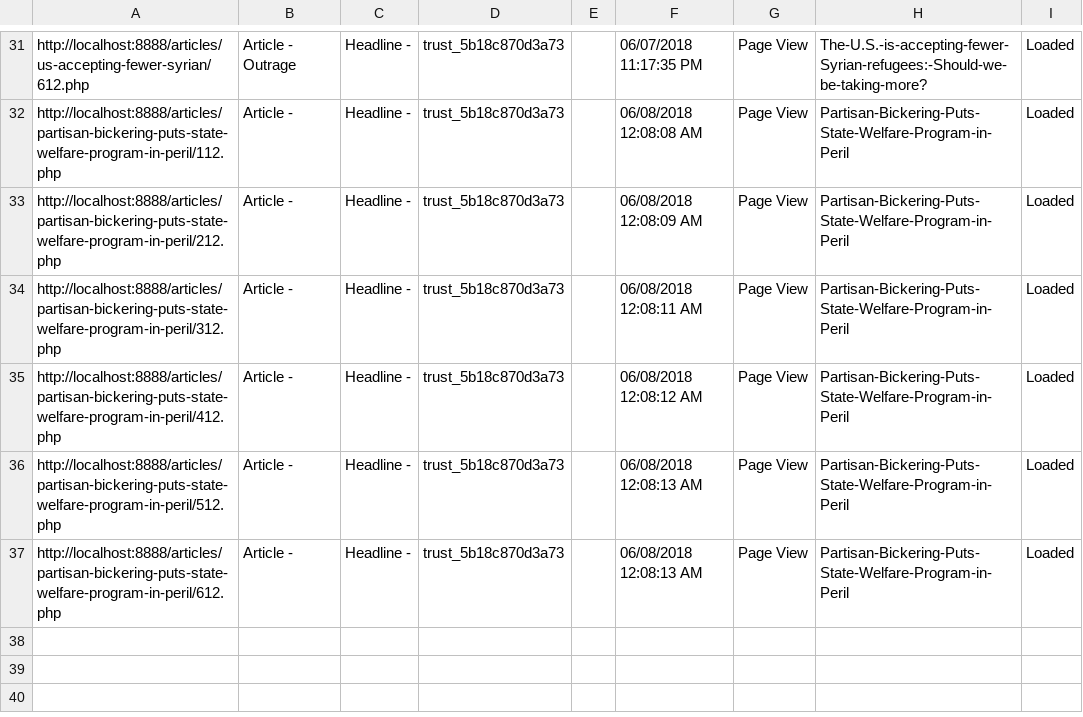
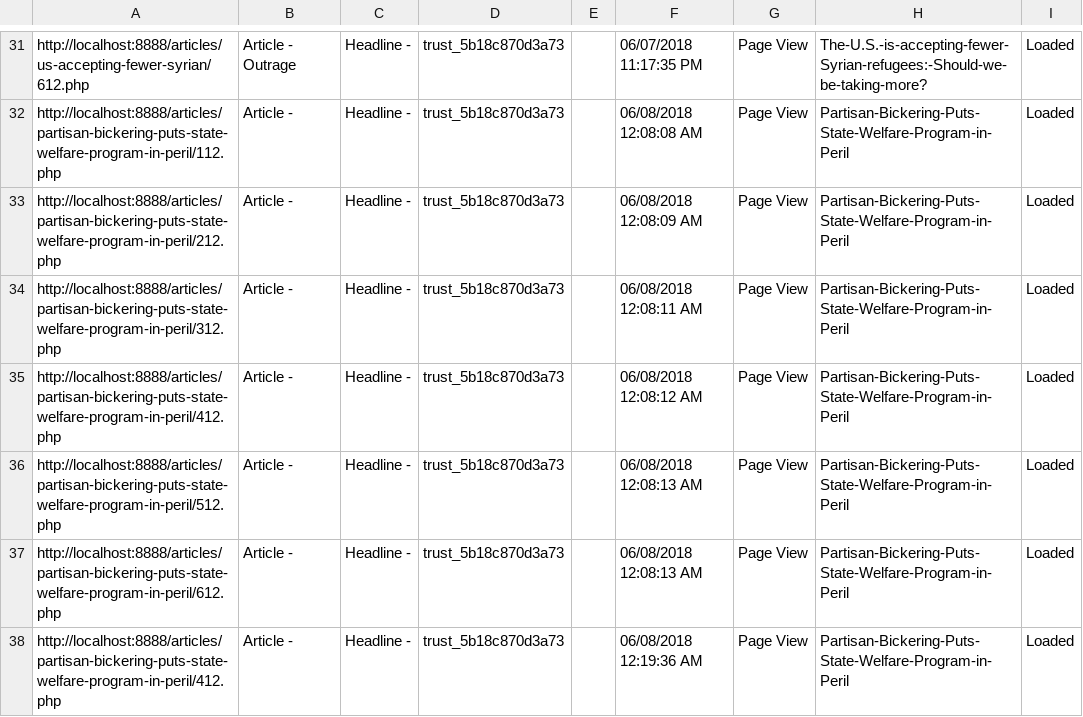
Before and after one commit to leviv/2018-articles, a CSV file: logs/log.csv, drawn as a sheet; only a part is shown, gaps mark what is left out.

```diff
--- a/logs/log.csv
+++ b/logs/log.csv
@@ -37 +37,2 @@ http://localhost:8888/articles/partisan-bickering-puts-state-welfare-program-in-
 http://localhost:8888/articles/partisan-bickering-puts-state-welfare-program-in-peril/612.php|Article - |Headline - |trust_5b18c870d3a73||06/08/2018 12:08:13 AM|Page View|Partisan-Bickering-Puts-State-Welfare-Program-in-Peril|Loaded
+http://localhost:8888/articles/partisan-bickering-puts-state-welfare-program-in-peril/412.php|Article - |Headline - |trust_5b18c870d3a73||06/08/2018 12:19:36 AM|Page View|Partisan-Bickering-Puts-State-Welfare-Program-in-Peril|Loaded
```
Also changed, not shown: 1 other file.
